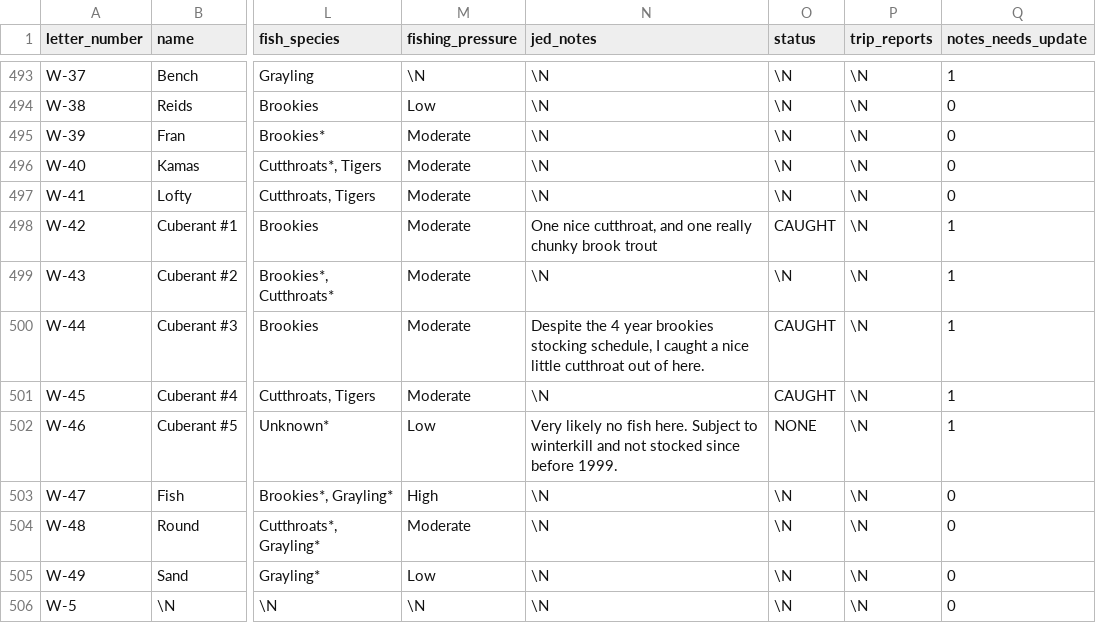
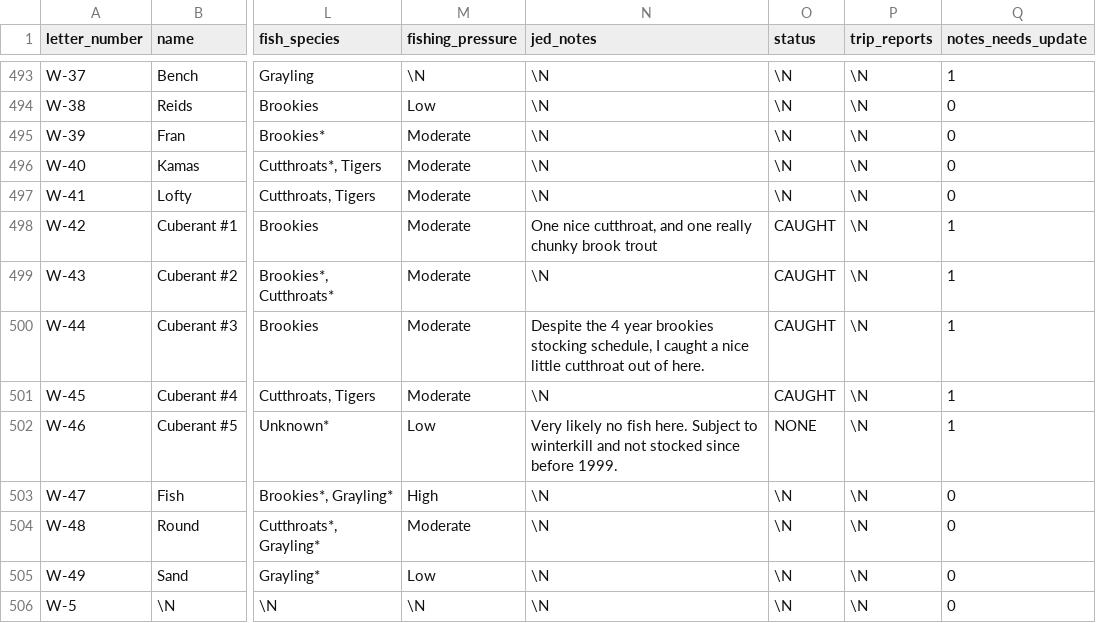
Before and after one commit to jedwood/uintas100, a CSV file: data/seeds/lakes.csv, drawn as a sheet; only a part is shown, gaps mark what is left out; the diff names each change by its address in the sheet, - before the commit and + after, or states it on an @@ line.

Commit message:
App edits: status/notes updates from the PWA

```diff
--- a/data/seeds/lakes.csv
+++ b/data/seeds/lakes.csv
-O499 (status): \N
+O499 (status): CAUGHT
```
Also changed, not shown: 4 other files.
